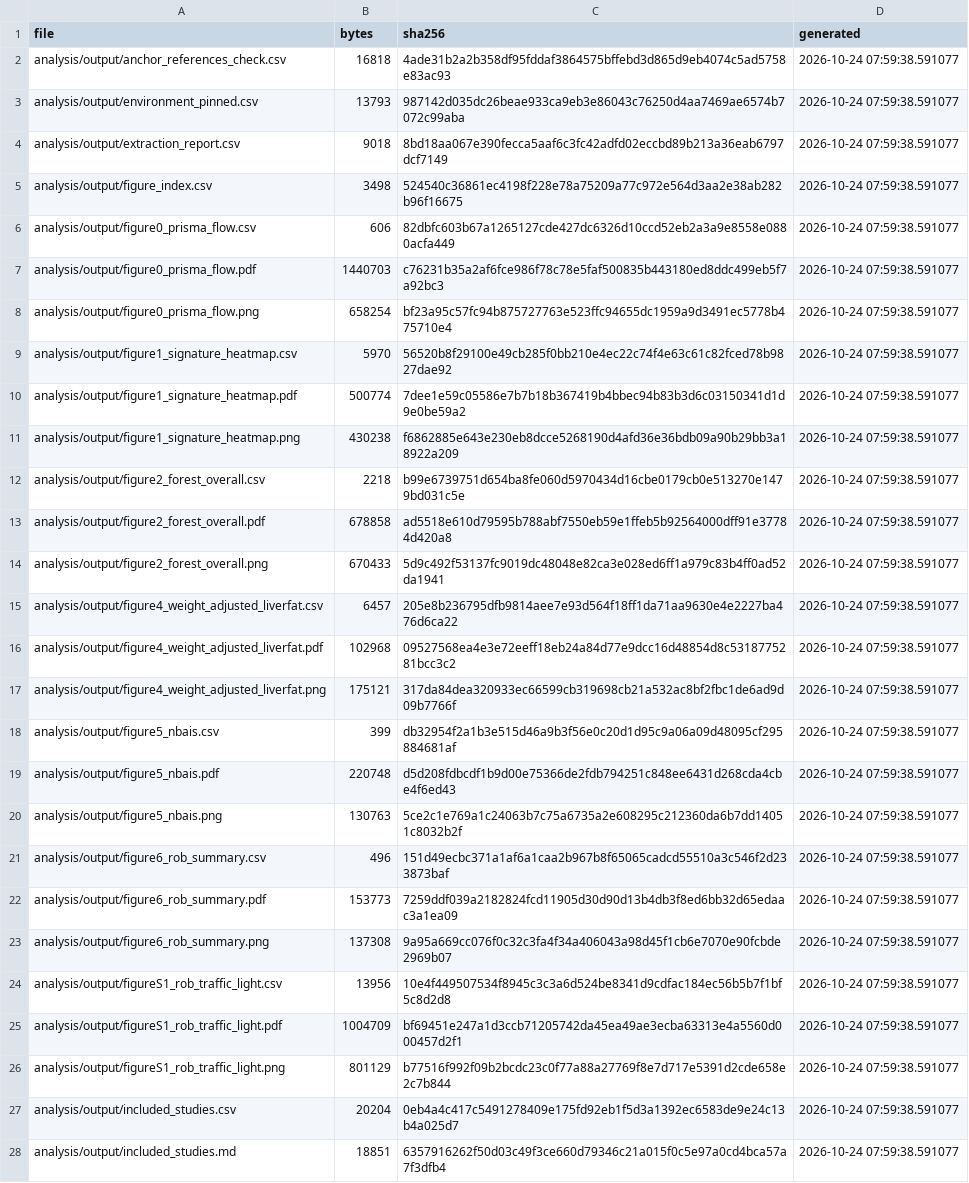
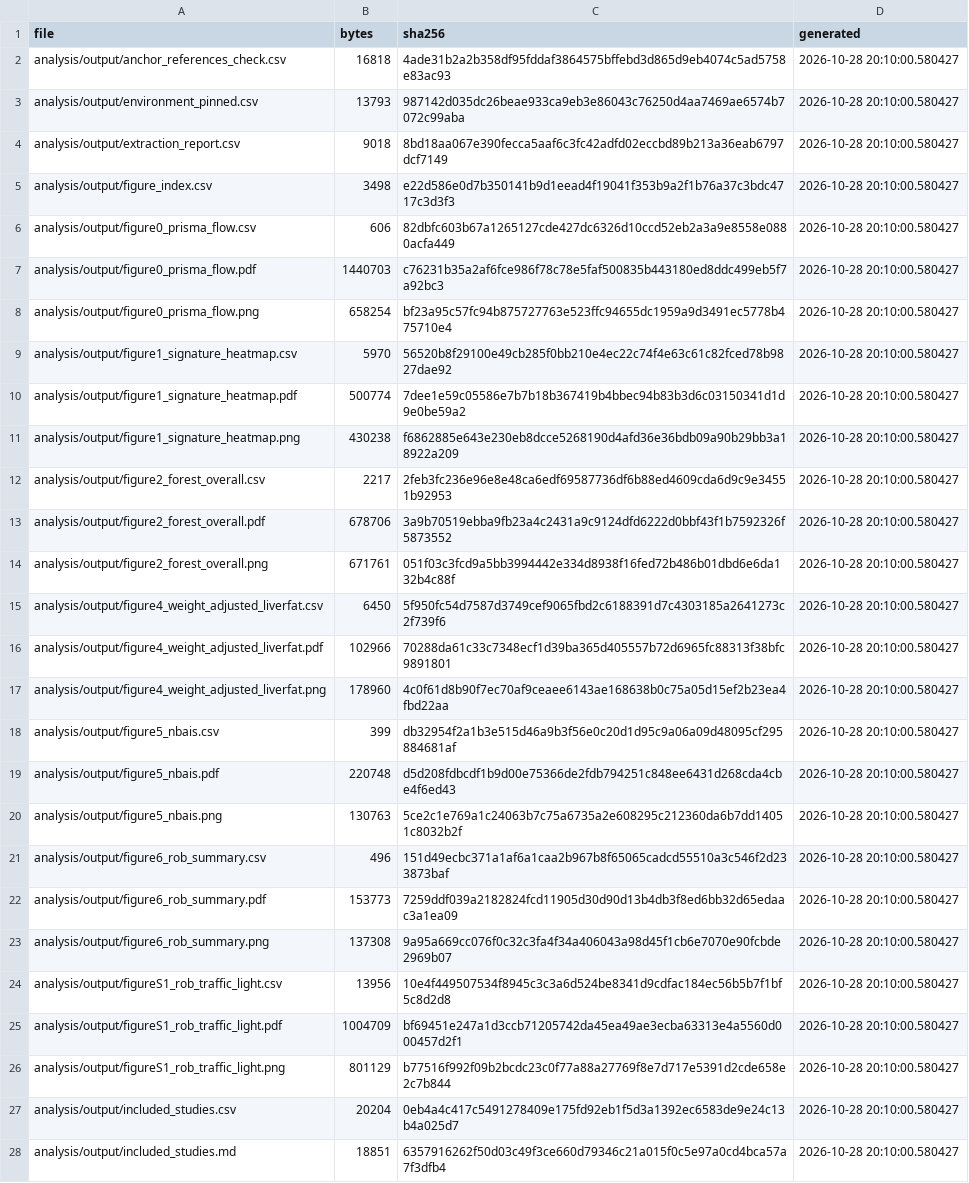
Before and after one commit to julian-borges-md/incretin-aging-biomarkers, a CSV file: analysis/output/MANIFEST.csv, drawn as a sheet; only a part is shown; the diff covers the shown part only; the diff names each change by its address in the sheet, - before the commit and + after, or states it on an @@ line.

```diff
--- a/analysis/output/MANIFEST.csv
+++ b/analysis/output/MANIFEST.csv
-D2:D28 (generated): 2026-10-24 07:59:38.591077
+D2:D28 (generated): 2026-10-28 20:10:00.580427
-C5 (sha256): 524540c36861ec4198f228e78a75209a77c972e564d3aa2e38ab282b96f16675
+C5 (sha256): e22d586e0d7b350141b9d1eead4f19041f353b9a2f1b76a37c3bdc4717c3d3f3
-B12 (bytes): 2218
+B12 (bytes): 2217
-C12 (sha256): b99e6739751d654ba8fe060d5970434d16cbe0179cb0e513270e1479bd031c5e
+C12 (sha256): 2feb3fc236e96e8e48ca6edf69587736df6b88ed4609cda6d9c9e34551b92953
-B13 (bytes): 678858
+B13 (bytes): 678706
-C13 (sha256): ad5518e610d79595b788abf7550eb59e1ffeb5b92564000dff91e37784d420a8
+C13 (sha256): 3a9b70519ebba9fb23a4c2431a9c9124dfd6222d0bbf43f1b7592326f5873552
-B14 (bytes): 670433
+B14 (bytes): 671761
-C14 (sha256): 5d9c492f53137fc9019dc48048e82ca3e028ed6ff1a979c83b4ff0ad52da1941
+C14 (sha256): 051f03c3fcd9a5bb3994442e334d8938f16fed72b486b01dbd6e6da132b4c88f
-B15 (bytes): 6457
+B15 (bytes): 6450
-C15 (sha256): 205e8b236795dfb9814aee7e93d564f18ff1da71aa9630e4e2227ba476d6ca22
+C15 (sha256): 5f950fc54d7587d3749cef9065fbd2c6188391d7c4303185a2641273c2f739f6
-B16 (bytes): 102968
+B16 (bytes): 102966
-C16 (sha256): 09527568ea4e3e72eeff18eb24a84d77e9dcc16d48854d8c5318775281bcc3c2
+C16 (sha256): 70288da61c33c7348ecf1d39ba365d405557b72d6965fc88313f38bfc9891801
-B17 (bytes): 175121
+B17 (bytes): 178960
-C17 (sha256): 317da84dea320933ec66599cb319698cb21a532ac8bf2fbc1de6ad9d09b7766f
+C17 (sha256): 4c0f61d8b90f7ec70af9ceaee6143ae168638b0c75a05d15ef2b23ea4fbd22aa
```
Also changed, not shown: 4 added rows and 45 edited cells elsewhere in this file, analysis/output/figure4_weight_adjusted_liverfat.csv, analysis/output/table2_sensitivity_eligibility_R4.csv, 30 other files.
